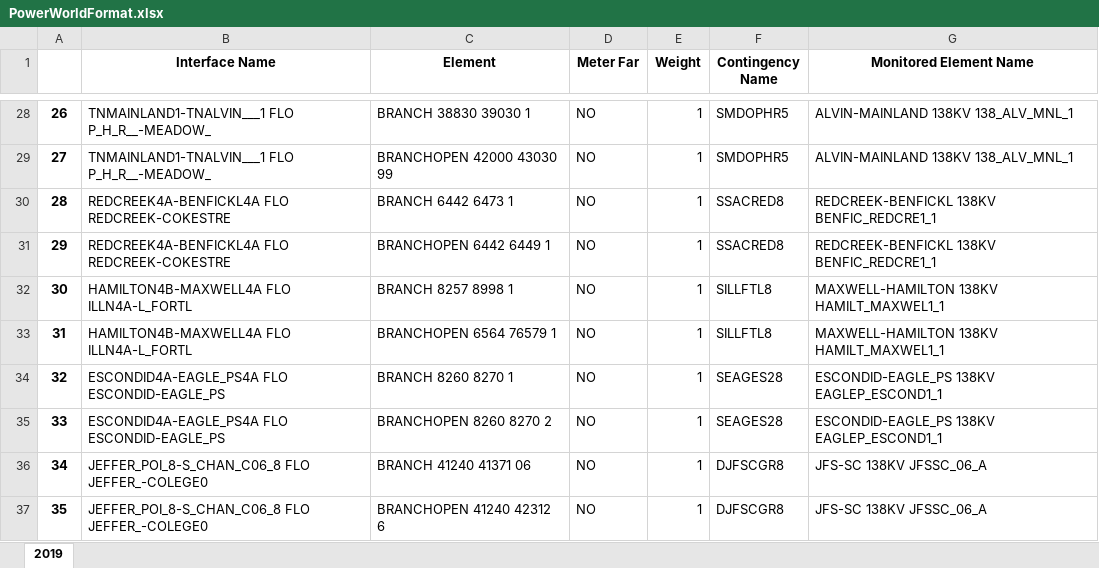
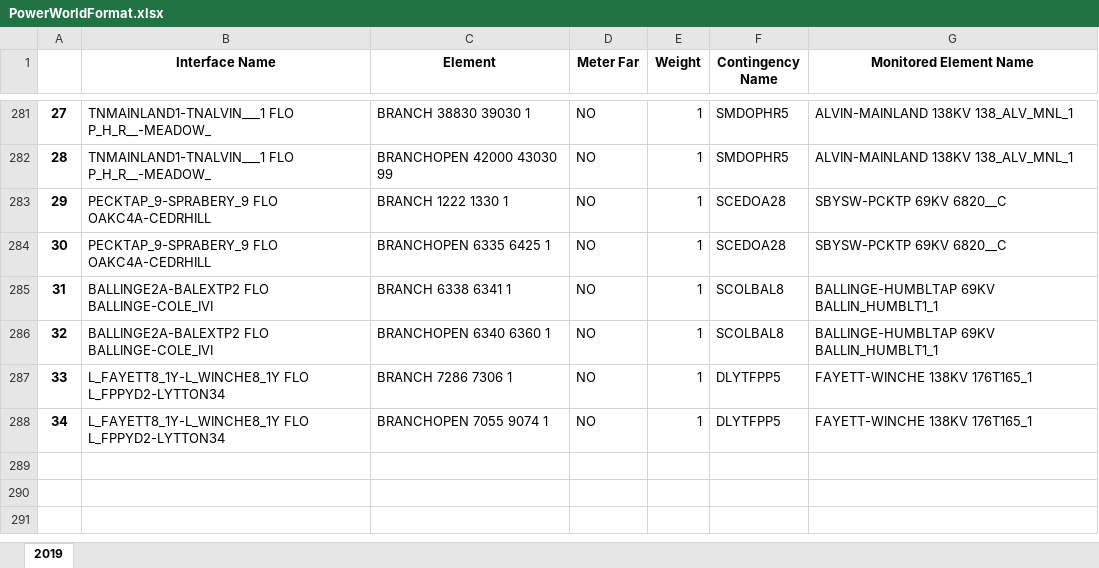
Before and after one commit to AnubhaBarve/Constraint-Project, an Excel workbook: Data/Trial Data/PowerWorldFormat.xlsx, sheet 2019, drawn as a sheet; only a part is shown, gaps mark what is left out; values as stored, in another font and other column widths than the file's, no borders; removed rows and columns are numbered as before the commit, all else as after; the diff covers the shown part only; the diff names each change by its address in the sheet, - before the commit and + after, or states it on an @@ line.

```diff
--- a/Data/Trial Data/PowerWorldFormat.xlsx (sheet 2019)
+++ b/Data/Trial Data/PowerWorldFormat.xlsx (sheet 2019)
@@ column A renumbered between rows 33 and 286 @@
-B283:B284 (Interface Name): REDCREEK4A-BENFICKL4A FLO REDCREEK-COKESTRE
+B283:B284 (Interface Name): PECKTAP_9-SPRABERY_9 FLO OAKC4A-CEDRHILL
-C283 (Element): BRANCH 6442 6473 1
+C283 (Element): BRANCH 1222 1330 1
-F283:F284 (Contingency Name): SSACRED8
+F283:F284 (Contingency Name): SCEDOA28
-G283:G284 (Monitored Element Name): REDCREEK-BENFICKL 138KV BENFIC_REDCRE1_1
+G283:G284 (Monitored Element Name): SBYSW-PCKTP 69KV 6820__C
-C284 (Element): BRANCHOPEN 6442 6449 1
+C284 (Element): BRANCHOPEN 6335 6425 1
-B285:B286 (Interface Name): HAMILTON4B-MAXWELL4A FLO ILLN4A-L_FORTL
+B285:B286 (Interface Name): BALLINGE2A-BALEXTP2 FLO BALLINGE-COLE_IVI
-C285 (Element): BRANCH 8257 8998 1
+C285 (Element): BRANCH 6338 6341 1
-F285:F286 (Contingency Name): SILLFTL8
+F285:F286 (Contingency Name): SCOLBAL8
-G285:G286 (Monitored Element Name): MAXWELL-HAMILTON 138KV HAMILT_MAXWEL1_1
+G285:G286 (Monitored Element Name): BALLINGE-HUMBLTAP 69KV BALLIN_HUMBLT1_1
-C286 (Element): BRANCHOPEN 6564 76579 1
+C286 (Element): BRANCHOPEN 6340 6360 1
@@ row 34 moved to row 84: 8 @@
@@ row 35 moved to row 85: 9 @@
-row 36: 34 | JEFFER_POI_8-S_CHAN_C06_8 FLO JEFFER_-COLEGE0 | BRANCH 41240 41371 06 | NO | 1 | DJFSCGR8 | JFS-SC 138KV JFSSC_06_A
-row 37: 35 | JEFFER_POI_8-S_CHAN_C06_8 FLO JEFFER_-COLEGE0 | BRANCHOPEN 41240 42312 6 | NO | 1 | DJFSCGR8 | JFS-SC 138KV JFSSC_06_A
+row 287: 33 | L_FAYETT8_1Y-L_WINCHE8_1Y FLO L_FPPYD2-LYTTON34 | BRANCH 7286 7306 1 | NO | 1 | DLYTFPP5 | FAYETT-WINCHE 138KV 176T165_1
+row 288: 34 | L_FAYETT8_1Y-L_WINCHE8_1Y FLO L_FPPYD2-LYTTON34 | BRANCHOPEN 7055 9074 1 | NO | 1 | DLYTFPP5 | FAYETT-WINCHE 138KV 176T165_1
```
Also changed, not shown: 256 added rows, 5 removed rows, 1 moved row and 33 edited cells elsewhere in this sheet, Data/Trial Data/Constraints.xlsx, Data/Trial Data/Outages.xlsx, 14 other files.
